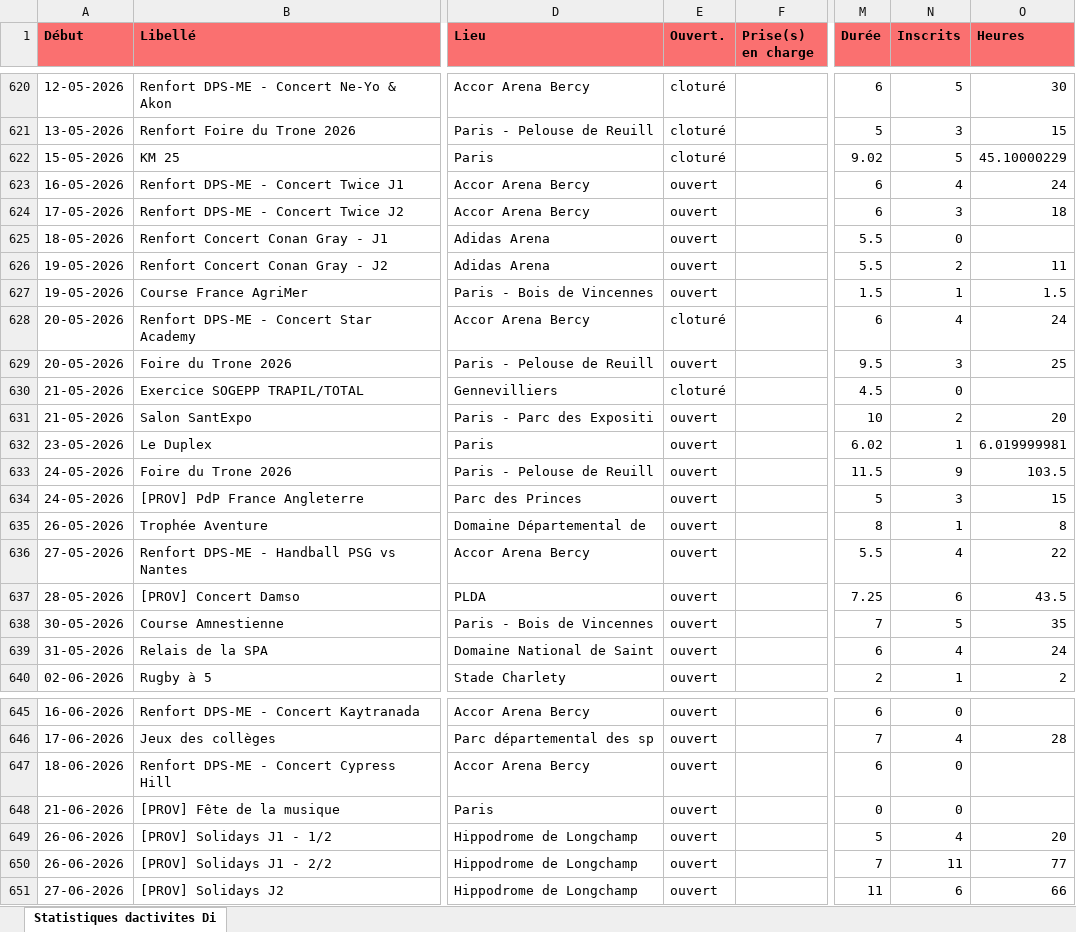
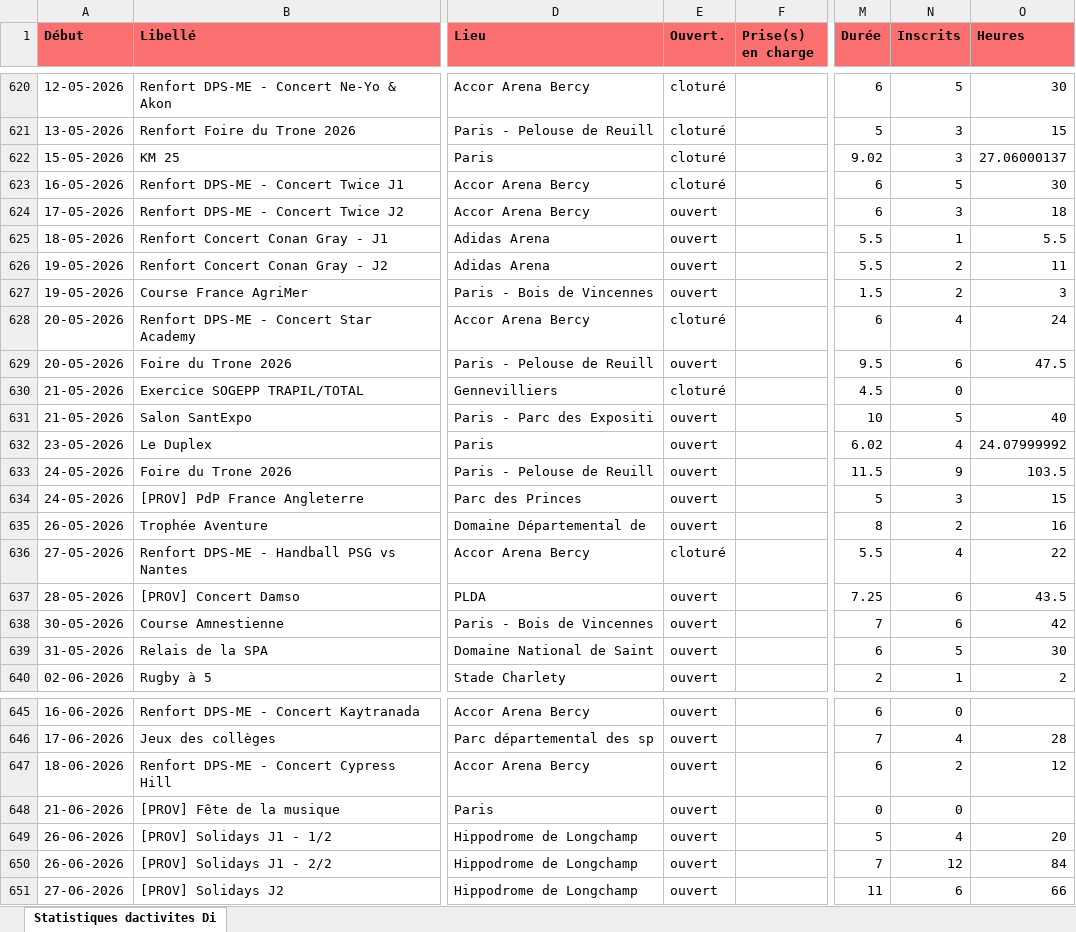
Before and after one commit to PCPSOpe12/Dashboard-Ope, an Excel workbook: data/export_dps.xlsx, sheet Statistiques dactivites Di, drawn as a sheet; only a part is shown, gaps mark what is left out; values as stored, in another font and other column widths than the file's, no borders; the diff names each change by its address in the sheet, - before the commit and + after, or states it on an @@ line.

Commit message:
Mise à jour DPS — 13/05/2026

```diff
--- a/data/export_dps.xlsx (sheet Statistiques dactivites Di)
+++ b/data/export_dps.xlsx (sheet Statistiques dactivites Di)
-N622 (Inscrits): 5
+N622 (Inscrits): 3
-O622 (Heures): 45.10000229
+O622 (Heures): 27.06000137
-E623 (Ouvert.): ouvert
+E623 (Ouvert.): cloturé
-N623 (Inscrits): 4
+N623 (Inscrits): 5
-O623 (Heures): 24
+O623 (Heures): 30
-N625 (Inscrits): 0
+N625 (Inscrits): 1
-O625 (Heures): (empty)
+O625 (Heures): 5.5
-N627 (Inscrits): 1
+N627 (Inscrits): 2
-O627 (Heures): 1.5
+O627 (Heures): 3
-N629 (Inscrits): 3
+N629 (Inscrits): 6
-O629 (Heures): 25
+O629 (Heures): 47.5
-N631 (Inscrits): 2
+N631 (Inscrits): 5
-O631 (Heures): 20
+O631 (Heures): 40
-N632 (Inscrits): 1
+N632 (Inscrits): 4
-O632 (Heures): 6.019999981
+O632 (Heures): 24.07999992
-N635 (Inscrits): 1
+N635 (Inscrits): 2
-O635 (Heures): 8
+O635 (Heures): 16
-E636 (Ouvert.): ouvert
+E636 (Ouvert.): cloturé
-N638 (Inscrits): 5
+N638 (Inscrits): 6
-O638 (Heures): 35
+O638 (Heures): 42
-N639 (Inscrits): 4
+N639 (Inscrits): 5
-O639 (Heures): 24
+O639 (Heures): 30
-N647 (Inscrits): 0
+N647 (Inscrits): 2
-O647 (Heures): (empty)
+O647 (Heures): 12
-N650 (Inscrits): 11
+N650 (Inscrits): 12
-O650 (Heures): 77
+O650 (Heures): 84
```
